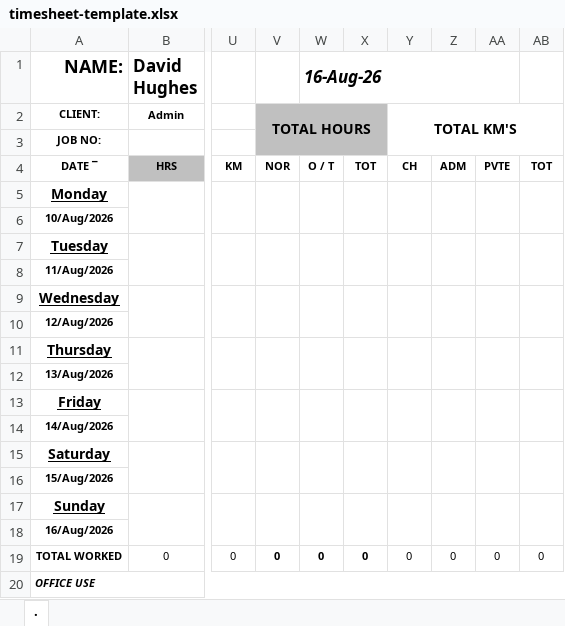
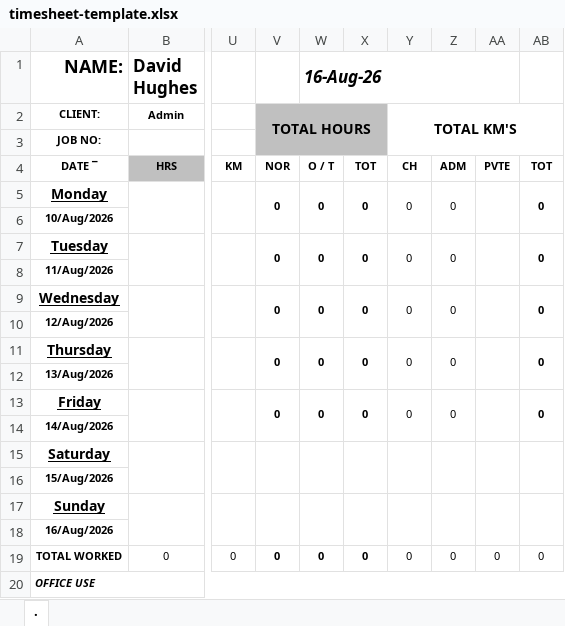
Before and after one commit to davidhu29-66/Bona-miles, an Excel workbook: templates/timesheet-template.xlsx, sheet ., drawn as a sheet; only a part is shown, gaps mark what is left out; values as stored, in another font and other column widths than the file's, no borders; charts and pictures not drawn; the diff names each change by its address in the sheet, - before the commit and + after, or states it on an @@ line.

Commit message:
Add files via upload

```diff
--- a/templates/timesheet-template.xlsx (sheet .)
+++ b/templates/timesheet-template.xlsx (sheet .)
-V5: (empty)
+V5: 0
-W5 (16-Aug-26): (empty)
+W5 (16-Aug-26): 0
-X5: (empty)
+X5: 0
-Y5: (empty)
+Y5: 0
-Z5: (empty)
+Z5: 0
-AB5: (empty)
+AB5: 0
-V7: (empty)
+V7: 0
-W7 (16-Aug-26): (empty)
+W7 (16-Aug-26): 0
-X7: (empty)
+X7: 0
-Y7: (empty)
+Y7: 0
-Z7: (empty)
+Z7: 0
-AB7: (empty)
+AB7: 0
-V9: (empty)
+V9: 0
-W9 (16-Aug-26): (empty)
+W9 (16-Aug-26): 0
-X9: (empty)
+X9: 0
-Y9: (empty)
+Y9: 0
-Z9: (empty)
+Z9: 0
-AB9: (empty)
+AB9: 0
-V11: (empty)
+V11: 0
-W11 (16-Aug-26): (empty)
+W11 (16-Aug-26): 0
-X11: (empty)
+X11: 0
-Y11: (empty)
+Y11: 0
-Z11: (empty)
+Z11: 0
-AB11: (empty)
+AB11: 0
-V13: (empty)
+V13: 0
-W13 (16-Aug-26): (empty)
+W13 (16-Aug-26): 0
-X13: (empty)
+X13: 0
-Y13: (empty)
+Y13: 0
-Z13: (empty)
+Z13: 0
-AB13: (empty)
+AB13: 0
```
Also changed, not shown: charts or pictures.
